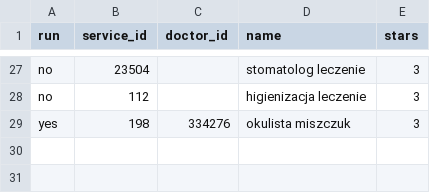
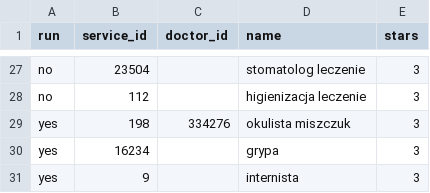
Before and after one commit to Isslea/MediCalendar, a CSV file: mediApp/params.csv, drawn as a sheet; only a part is shown, gaps mark what is left out; the diff names each change by its address in the sheet, - before the commit and + after, or states it on an @@ line.

Commit message:
Update params.csv

```diff
--- a/mediApp/params.csv
+++ b/mediApp/params.csv
+row 30: yes | 16234 |  | grypa | 3
+row 31: yes | 9 |  | internista | 3
```
